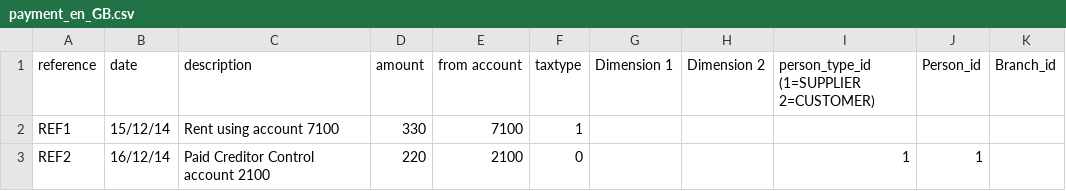
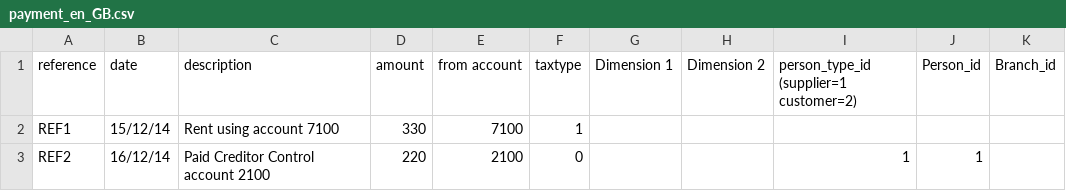
Before and after one commit to apmuthu/frontaccounting, a CSV file: extensions/Extensions/import_transactions/templates/payment_en_GB.csv, drawn as a sheet.

```diff
--- a/extensions/Extensions/import_transactions/templates/payment_en_GB.csv
+++ b/extensions/Extensions/import_transactions/templates/payment_en_GB.csv
@@ -1,2 +1,2 @@
-reference,date,description,amount,from account,taxtype,Dimension 1,Dimension 2,person_type_id (1=SUPPLIER 2=CUSTOMER),Person_id,Branch_id
+reference,date,description,amount,from account,taxtype,Dimension 1,Dimension 2,person_type_id (supplier=1 customer=2),Person_id,Branch_id
 REF1,15/12/14,Rent using account 7100,330,7100,1,,,,,
```
Also changed, not shown: extensions/Extensions/import_transactions/templates/bank_en_GB.csv, extensions/Extensions/import_transactions/templates/journal_en_GB.csv, 2 other files.
